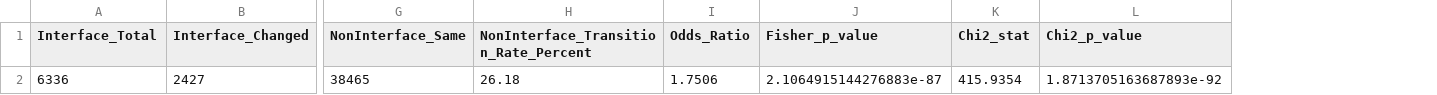
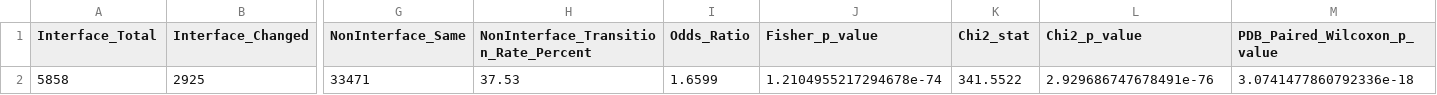
Before and after one commit to shrikantcombio/RBPs_rotamer_lib, a CSV file: output_files/analysis1_interface_vs_noninterface_summary.csv, drawn as a sheet; only a part is shown, gaps mark what is left out; removed rows and columns are numbered as before the commit, all else as after; rows hold the shown columns only; the diff names each change by its address in the sheet, - before the commit and + after, or states it on an @@ line.

```diff
--- a/output_files/analysis1_interface_vs_noninterface_summary.csv
+++ b/output_files/analysis1_interface_vs_noninterface_summary.csv
+column M (PDB_Paired_Wilcoxon_p_value), empty
-row 2: 6336 | 2427 | 38465 | 26.18 | 1.7506 | 2.1064915144276883e-87 | 415.9354 | 1.8713705163687893e-92
+row 2: 5858 | 2925 | 33471 | 37.53 | 1.6599 | 1.2104955217294678e-74 | 341.5522 | 2.929686747678491e-76 | 3.0741477860792336e-18
```
Also changed, not shown: output_files/analysis1_amino_acid_enrichment_summary.csv, output_files/analysis6_rotamer_recovery_amino_acid_summary.csv, 11 other files.
